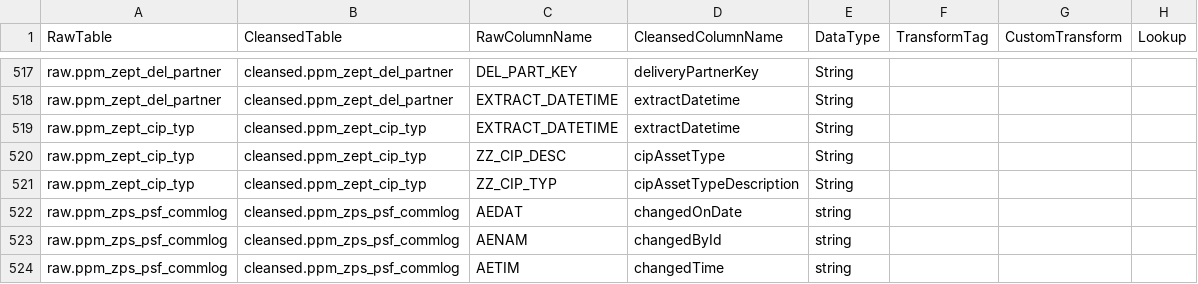
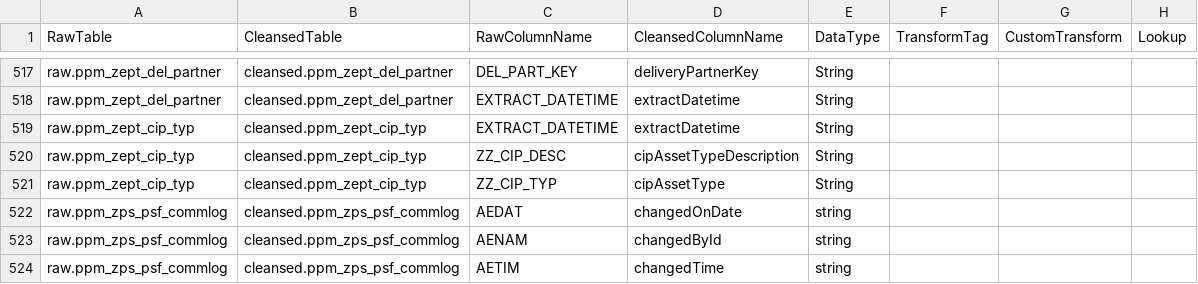
Before and after one commit to anoj-9771/uc-migration-template, a CSV file: Includes/dls/raw/cleansed_csv/ppm_cleansed.csv, drawn as a sheet; only a part is shown, gaps mark what is left out.

```diff
--- a/Includes/dls/raw/cleansed_csv/ppm_cleansed.csv
+++ b/Includes/dls/raw/cleansed_csv/ppm_cleansed.csv
@@ -519,4 +519,4 @@ raw.ppm_zept_del_partner,cleansed.ppm_zept_del_partner,EXTRACT_DATETIME,extractD
 raw.ppm_zept_cip_typ,cleansed.ppm_zept_cip_typ,EXTRACT_DATETIME,extractDatetime,String,,,
-raw.ppm_zept_cip_typ,cleansed.ppm_zept_cip_typ,ZZ_CIP_DESC,cipAssetType,String,,,
-raw.ppm_zept_cip_typ,cleansed.ppm_zept_cip_typ,ZZ_CIP_TYP,cipAssetTypeDescription,String,,,
+raw.ppm_zept_cip_typ,cleansed.ppm_zept_cip_typ,ZZ_CIP_DESC,cipAssetTypeDescription,String,,,
+raw.ppm_zept_cip_typ,cleansed.ppm_zept_cip_typ,ZZ_CIP_TYP,cipAssetType,String,,,
 raw.ppm_zps_psf_commlog,cleansed.ppm_zps_psf_commlog,AEDAT,changedOnDate,string,,,
```
Also changed, not shown: 6 other files.
